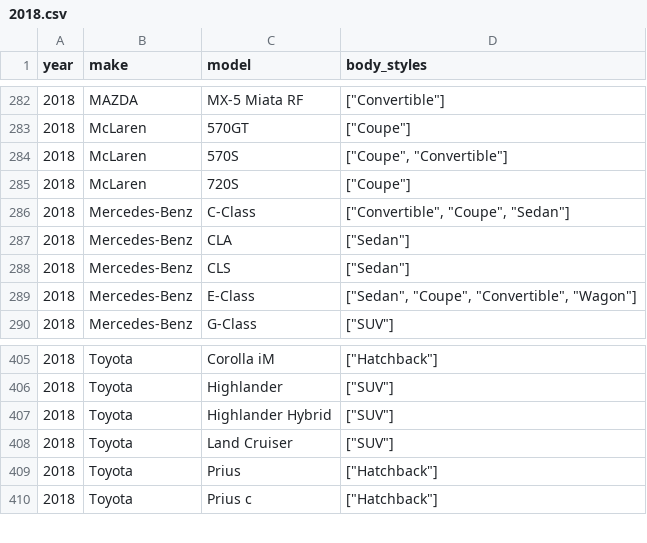
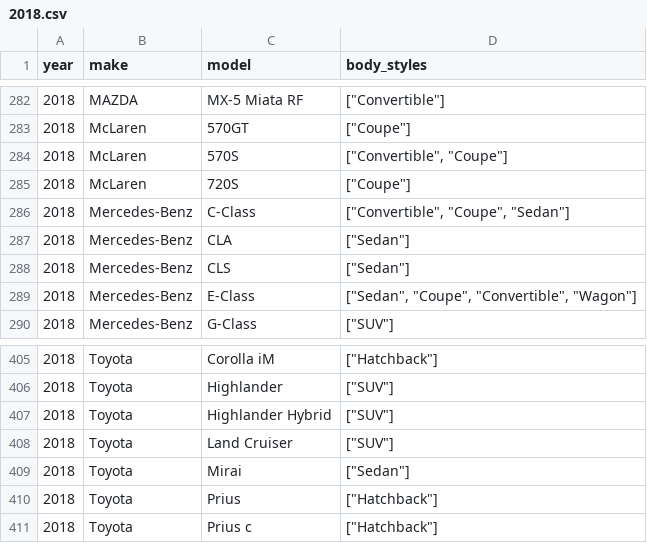
Before and after one commit to abhionlyone/us-car-models-data, a CSV file: 2018.csv, drawn as a sheet; only a part is shown, gaps mark what is left out.

```diff
--- a/2018.csv
+++ b/2018.csv
@@ -283,3 +283,3 @@ year,make,model,body_styles
 2018,McLaren,570GT,"[""Coupe""]"
-2018,McLaren,570S,"[""Coupe"", ""Convertible""]"
+2018,McLaren,570S,"[""Convertible"", ""Coupe""]"
 2018,McLaren,720S,"[""Coupe""]"
@@ -408,2 +408,3 @@ year,make,model,body_styles
 2018,Toyota,Land Cruiser,"[""SUV""]"
+2018,Toyota,Mirai,"[""Sedan""]"
 2018,Toyota,Prius,"[""Hatchback""]"
```
Also changed, not shown: 3 other files.
